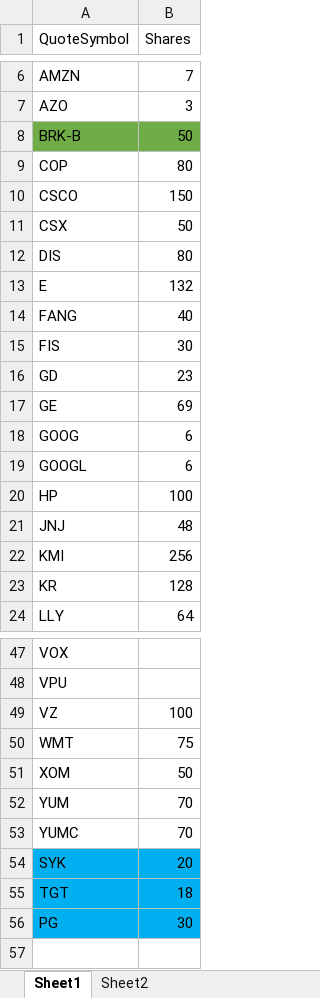
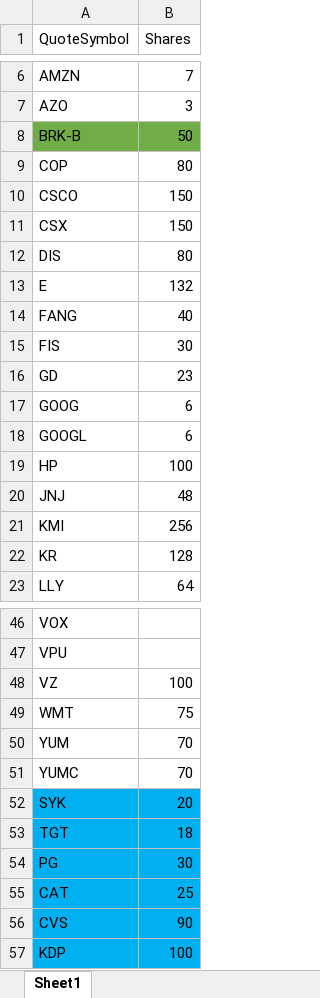
Before and after one commit to Phillip-Roth/MIF-Transparency-Initiative, an Excel workbook: StockList.xlsx, sheet Sheet1, drawn as a sheet; only a part is shown, gaps mark what is left out; values as stored, in another font and other column widths than the file's, no borders; removed rows and columns are numbered as before the commit, all else as after; the diff names each change by its address in the sheet, - before the commit and + after, or states it on an @@ line.

```diff
--- a/StockList.xlsx (sheet Sheet1)
+++ b/StockList.xlsx (sheet Sheet1)
-sheet tab: Sheet2
-B11 (Shares): 50
+B11 (Shares): 150
-row 17: GE | 69
-row 51: XOM | 50
+row 55: CAT | 25
+row 56: CVS | 90
+row 57: KDP | 100
```
Also changed, not shown: 1 other file.
